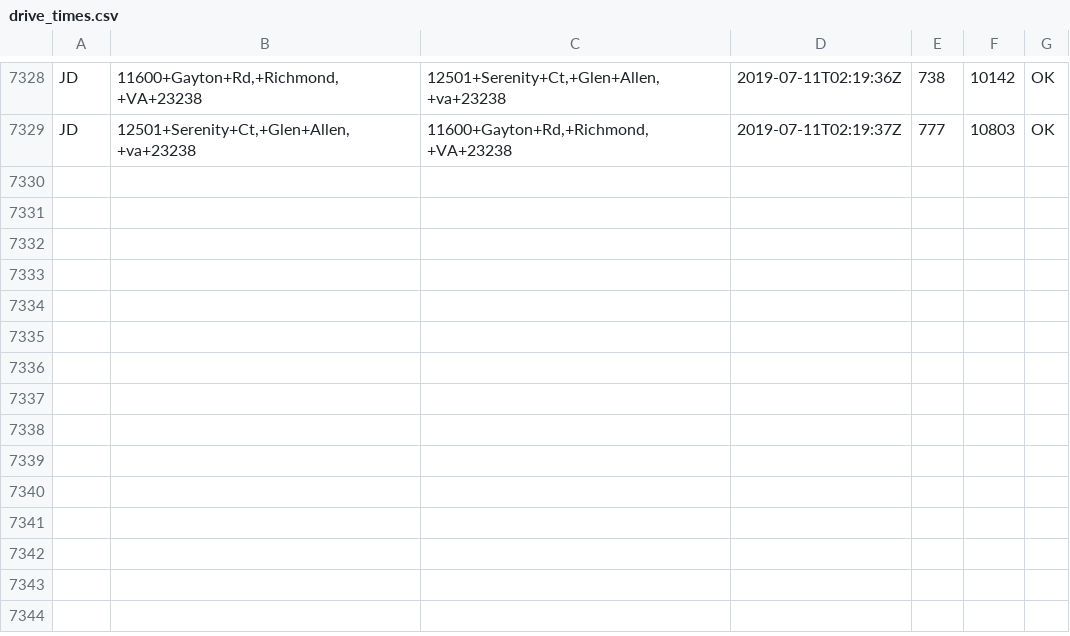
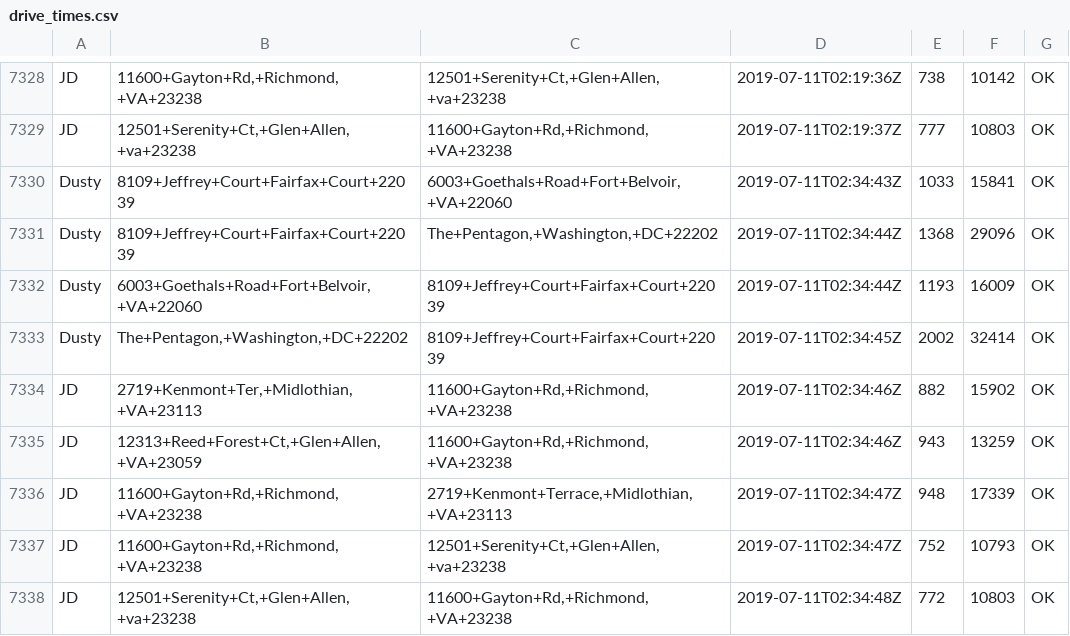
Before and after one commit to dusty-turner/drivetimegetter, a CSV file: drive_times.csv, drawn as a sheet; only a part is shown, gaps mark what is left out.

```diff
--- a/drive_times.csv
+++ b/drive_times.csv
@@ -7329 +7329,10 @@ JD,"11600+Gayton+Rd,+Richmond,+VA+23238","12501+Serenity+Ct,+Glen+Allen,+va+2323
 JD,"12501+Serenity+Ct,+Glen+Allen,+va+23238","11600+Gayton+Rd,+Richmond,+VA+23238",2019-07-11T02:19:37Z,777,10803,OK
+Dusty,8109+Jeffrey+Court+Fairfax+Court+22039,"6003+Goethals+Road+Fort+Belvoir,+VA+22060",2019-07-11T02:34:43Z,1033,15841,OK
+Dusty,8109+Jeffrey+Court+Fairfax+Court+22039,"The+Pentagon,+Washington,+DC+22202",2019-07-11T02:34:44Z,1368,29096,OK
+Dusty,"6003+Goethals+Road+Fort+Belvoir,+VA+22060",8109+Jeffrey+Court+Fairfax+Court+22039,2019-07-11T02:34:44Z,1193,16009,OK
+Dusty,"The+Pentagon,+Washington,+DC+22202",8109+Jeffrey+Court+Fairfax+Court+22039,2019-07-11T02:34:45Z,2002,32414,OK
+JD,"2719+Kenmont+Ter,+Midlothian,+VA+23113","11600+Gayton+Rd,+Richmond,+VA+23238",2019-07-11T02:34:46Z,882,15902,OK
+JD,"12313+Reed+Forest+Ct,+Glen+Allen,+VA+23059","11600+Gayton+Rd,+Richmond,+VA+23238",2019-07-11T02:34:46Z,943,13259,OK
+JD,"11600+Gayton+Rd,+Richmond,+VA+23238","2719+Kenmont+Terrace,+Midlothian,+VA+23113",2019-07-11T02:34:47Z,948,17339,OK
+JD,"11600+Gayton+Rd,+Richmond,+VA+23238","12501+Serenity+Ct,+Glen+Allen,+va+23238",2019-07-11T02:34:47Z,752,10793,OK
+JD,"12501+Serenity+Ct,+Glen+Allen,+va+23238","11600+Gayton+Rd,+Richmond,+VA+23238",2019-07-11T02:34:48Z,772,10803,OK
```
Also changed, not shown: 1 other file.
